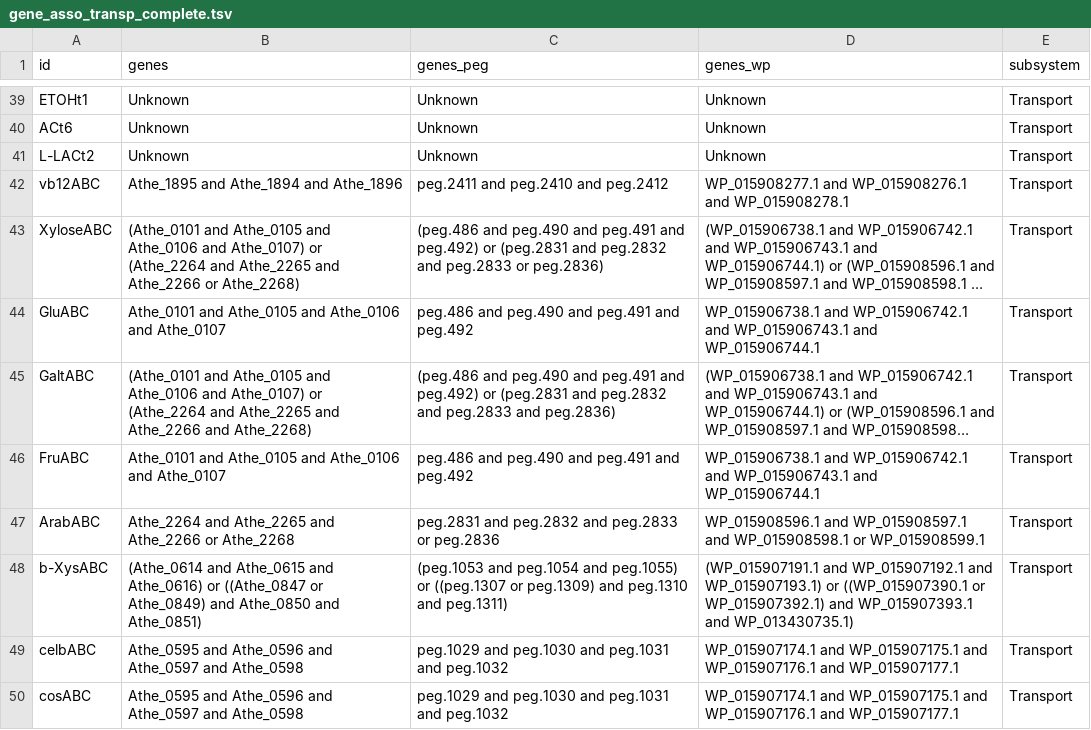
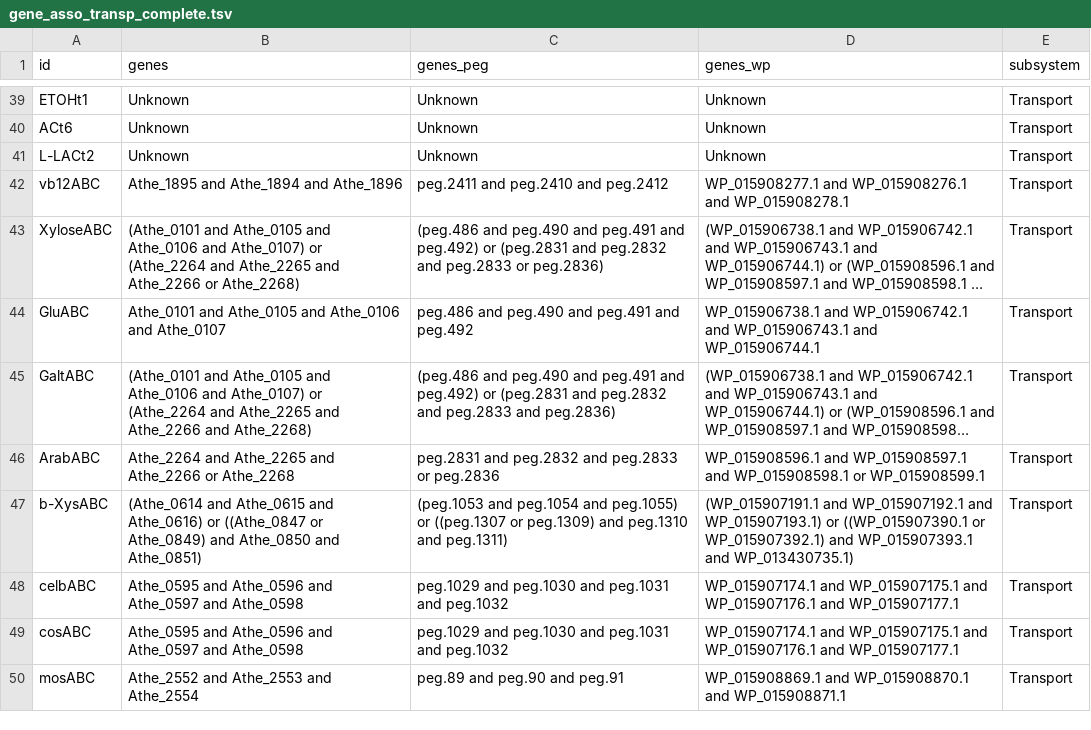
Before and after one commit to zhanglab/GEM-iCbes, a TSV file: New_Cbes_GEM/gene_asso_transp_complete.tsv, drawn as a sheet; only a part is shown, gaps mark what is left out; the shorter side is filled out with more unchanged rows; long unchanged cells end in …; the diff names each change by its address in the sheet, - before the commit and + after, or states it on an @@ line.

```diff
--- a/New_Cbes_GEM/gene_asso_transp_complete.tsv
+++ b/New_Cbes_GEM/gene_asso_transp_complete.tsv
-row 46: FruABC | Athe_0101 and Athe_0105 and Athe_0106 and Athe_0107 | peg.486 and peg.490 and peg.491 and peg.492 | WP_015906738.1 and WP_015906742.1 and WP_015906743.1 and WP_015906744.1 | Transport
```
Also changed, not shown: New_Cbes_GEM/gene_asso_addRxns_whenDotest_complete.tsv, 2 other files.
